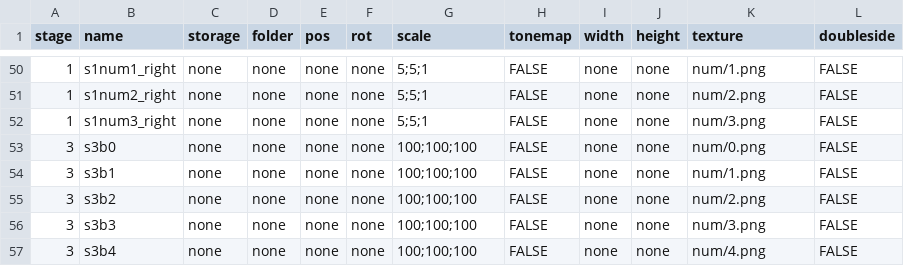
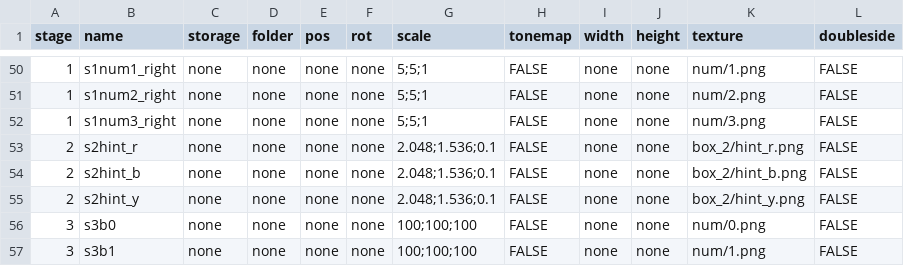
Before and after one commit to TakanashiGin/escape_box, a CSV file: data/others/csv/image.csv, drawn as a sheet; only a part is shown, gaps mark what is left out; the shorter side is filled out with more unchanged rows; the diff names each change by its address in the sheet, - before the commit and + after, or states it on an @@ line.

```diff
--- a/data/others/csv/image.csv
+++ b/data/others/csv/image.csv
+row 53: 2 | s2hint_r | none | none | none | none | 2.048;1.536;0.1 | FALSE | none | none | box_2/hint_r.png | FALSE
+row 54: 2 | s2hint_b | none | none | none | none | 2.048;1.536;0.1 | FALSE | none | none | box_2/hint_b.png | FALSE
+row 55: 2 | s2hint_y | none | none | none | none | 2.048;1.536;0.1 | FALSE | none | none | box_2/hint_y.png | FALSE
```
Also changed, not shown: data/others/csv/box.csv, data/others/csv/item.csv, 20 other files.
